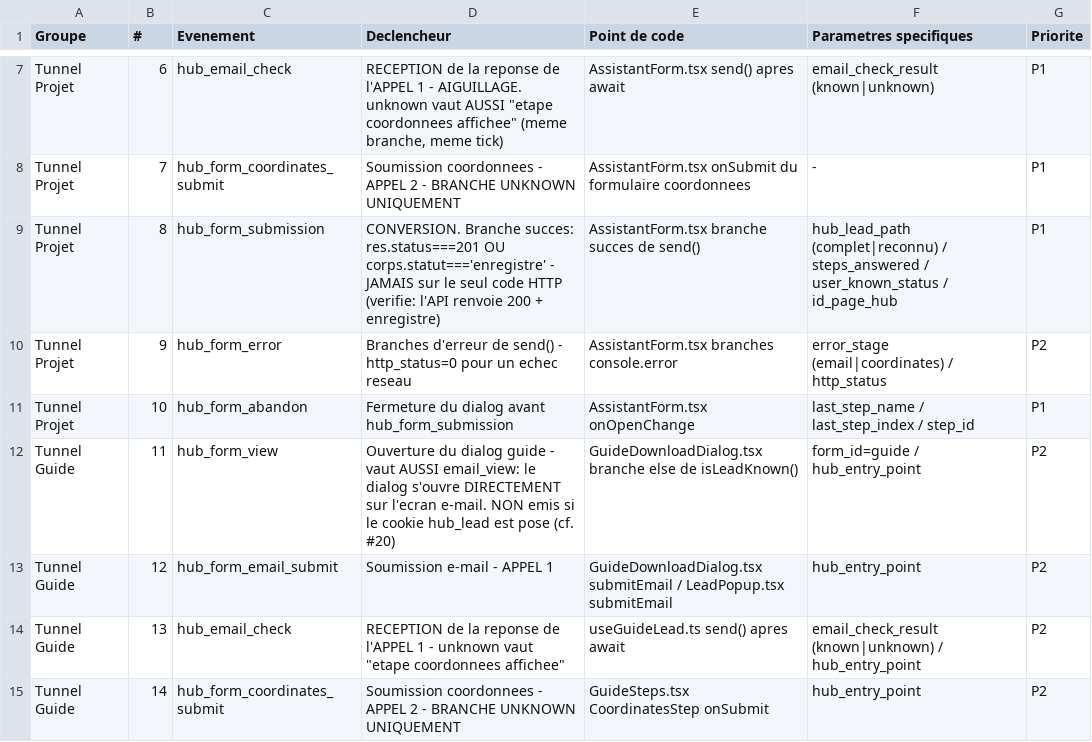
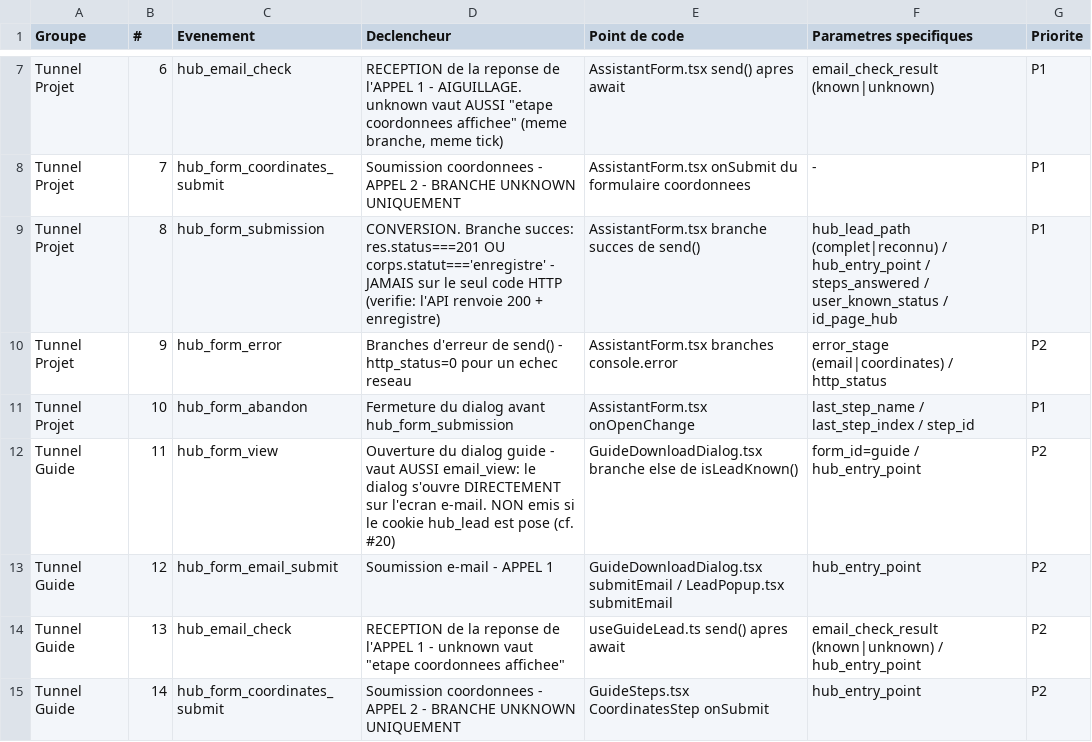
Before and after one commit to Hellopro-fr/RAG-HP-PUB, a CSV file: apps-microservices/nextjs-conseils-hp/docs/tracking-hub-events.csv, drawn as a sheet; only a part is shown, gaps mark what is left out.

```diff
--- a/apps-microservices/nextjs-conseils-hp/docs/tracking-hub-events.csv
+++ b/apps-microservices/nextjs-conseils-hp/docs/tracking-hub-events.csv
@@ -8,3 +8,3 @@ Tunnel Projet;6;hub_email_check;RECEPTION de la reponse de l'APPEL 1 - AIGUILLAG
 Tunnel Projet;7;hub_form_coordinates_submit;Soumission coordonnees - APPEL 2 - BRANCHE UNKNOWN UNIQUEMENT;AssistantForm.tsx onSubmit du formulaire coordonnees;-;P1
-Tunnel Projet;8;hub_form_submission;CONVERSION. Branche succes: res.status===201 OU corps.statut==='enregistre' - JAMAIS sur le seul code HTTP (verifie: l'API renvoie 200 + enregistre);AssistantForm.tsx branche succes de send();hub_lead_path (complet|reconnu) / steps_answered / user_known_status / id_page_hub;P1
+Tunnel Projet;8;hub_form_submission;CONVERSION. Branche succes: res.status===201 OU corps.statut==='enregistre' - JAMAIS sur le seul code HTTP (verifie: l'API renvoie 200 + enregistre);AssistantForm.tsx branche succes de send();hub_lead_path (complet|reconnu) / hub_entry_point / steps_answered / user_known_status / id_page_hub;P1
 Tunnel Projet;9;hub_form_error;Branches d'erreur de send() - http_status=0 pour un echec reseau;AssistantForm.tsx branches console.error;error_stage (email|coordinates) / http_status;P2
```
Also changed, not shown: 12 other files.
